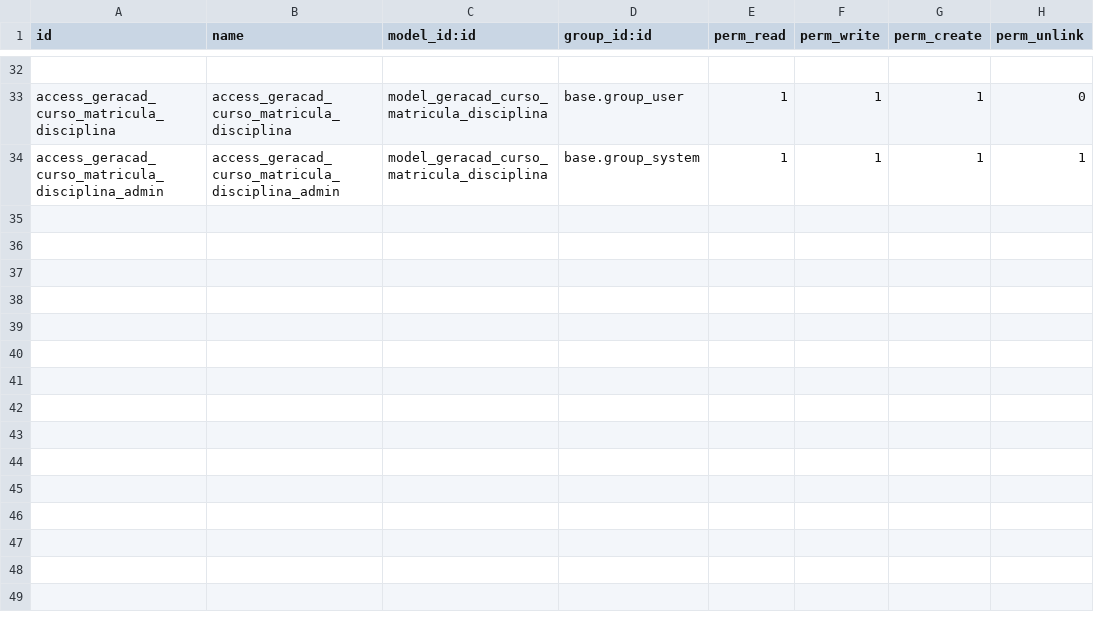
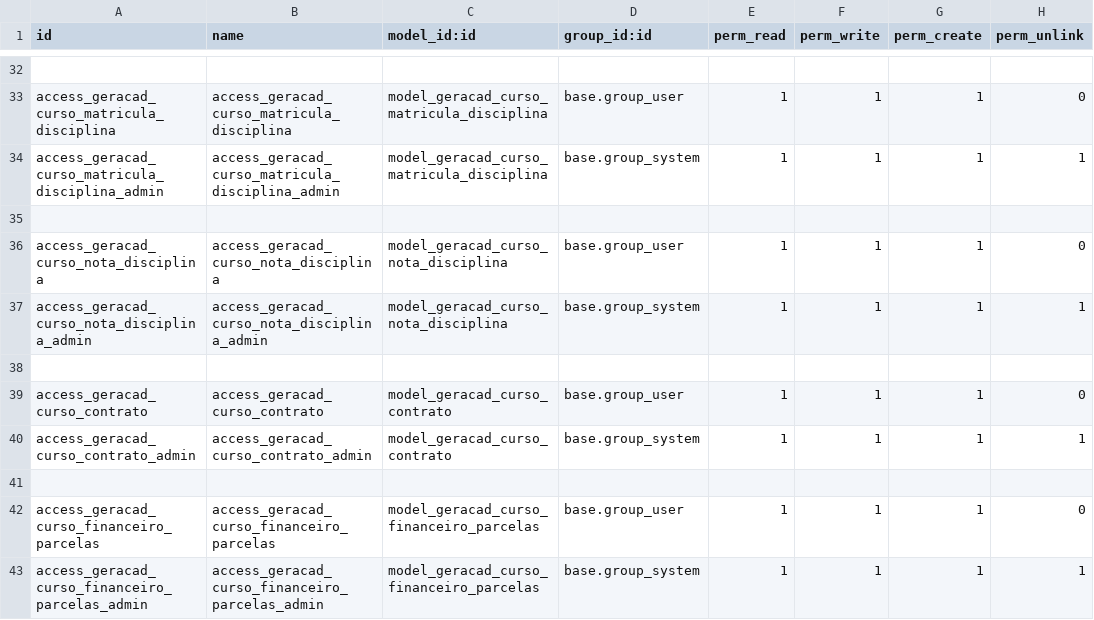
Before and after one commit to afonsorcarvalho/geracad_curso, a CSV file: security/ir.model.access.csv, drawn as a sheet; only a part is shown, gaps mark what is left out; the diff names each change by its address in the sheet, - before the commit and + after, or states it on an @@ line.

```diff
--- a/security/ir.model.access.csv
+++ b/security/ir.model.access.csv
+row 35: (empty)
+row 36: access_geracad_curso_nota_disciplina | access_geracad_curso_nota_disciplina | model_geracad_curso_nota_disciplina | base.group_user | 1 | 1 | 1 | 0
+row 37: access_geracad_curso_nota_disciplina_admin | access_geracad_curso_nota_disciplina_admin | model_geracad_curso_nota_disciplina | base.group_system | 1 | 1 | 1 | 1
+row 38: (empty)
+row 39: access_geracad_curso_contrato | access_geracad_curso_contrato | model_geracad_curso_contrato | base.group_user | 1 | 1 | 1 | 0
+row 40: access_geracad_curso_contrato_admin | access_geracad_curso_contrato_admin | model_geracad_curso_contrato | base.group_system | 1 | 1 | 1 | 1
+row 41: (empty)
+row 42: access_geracad_curso_financeiro_parcelas | access_geracad_curso_financeiro_parcelas | model_geracad_curso_financeiro_parcelas | base.group_user | 1 | 1 | 1 | 0
+row 43: access_geracad_curso_financeiro_parcelas_admin | access_geracad_curso_financeiro_parcelas_admin | model_geracad_curso_financeiro_parcelas | base.group_system | 1 | 1 | 1 | 1
```
Also changed, not shown: 11 other files.
